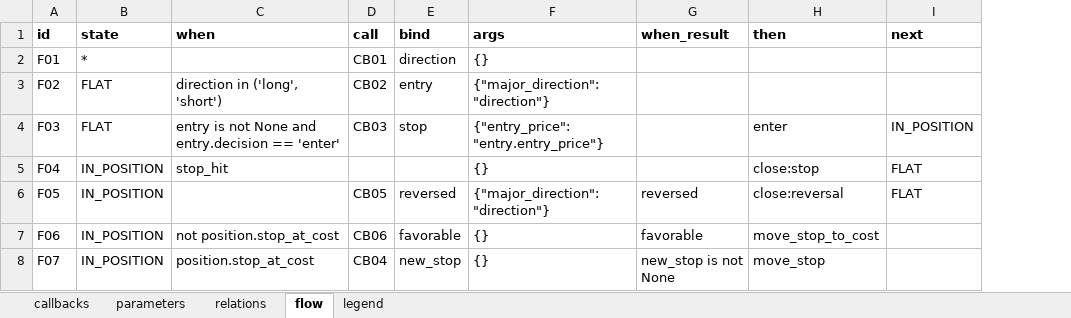
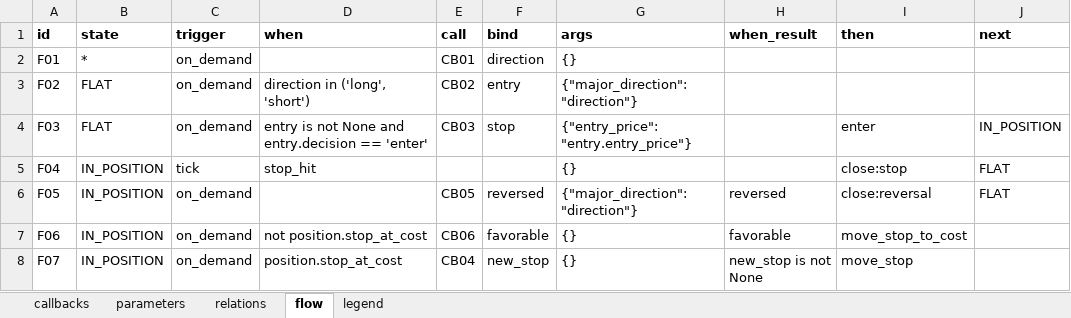
Before and after one commit to zhiqiangzz/strategy_extract, an Excel workbook: workspace/大小周期共振/S7_formal.xlsx, sheet flow, drawn as a sheet; only a part is shown; values as stored, in another font and other column widths than the file's, no borders; the diff names each change by its address in the sheet, - before the commit and + after, or states it on an @@ line.

```diff
--- a/workspace/大小周期共振/S7_formal.xlsx (sheet flow)
+++ b/workspace/大小周期共振/S7_formal.xlsx (sheet flow)
+column C (trigger), rows 2-8: on_demand | on_demand | on_demand | tick | on_demand | on_demand | on_demand
```
Also changed, not shown: sheet callbacks, sheet legend, workspace/大小周期共振/S6_terms_defined.xlsx, 20 other files.
